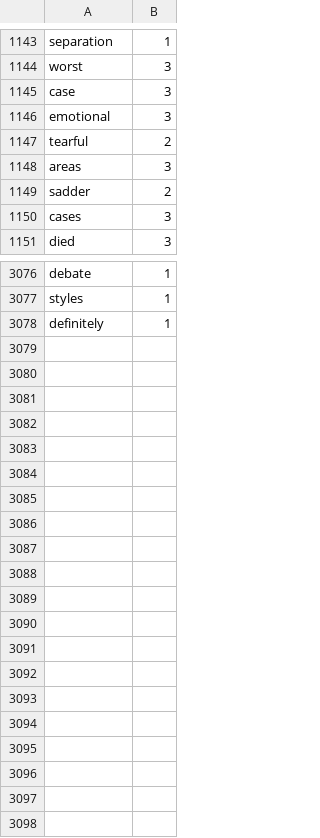
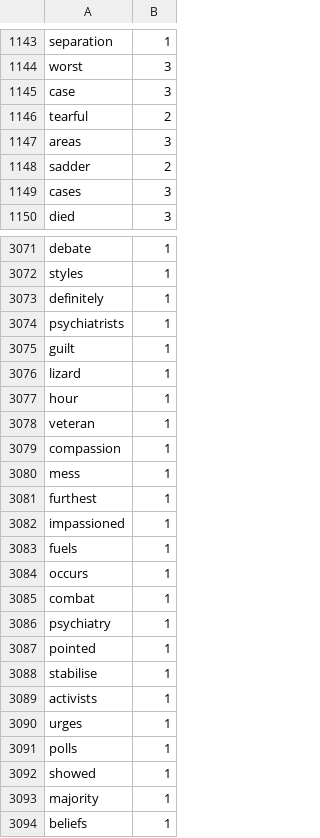
Before and after one commit to Elon-Mao/dictation, a CSV file: public/familiarWords.csv, drawn as a sheet; only a part is shown, gaps mark what is left out; removed rows and columns are numbered as before the commit, all else as after; the diff covers the shown part only; the diff names each change by its address in the sheet, - before the commit and + after, or states it on an @@ line.

```diff
--- a/public/familiarWords.csv
+++ b/public/familiarWords.csv
-row 1146: emotional | 3
+row 3074: psychiatrists | 1
+row 3075: guilt | 1
+row 3076: lizard | 1
+row 3077: hour | 1
+row 3078: veteran | 1
+row 3079: compassion | 1
+row 3080: mess | 1
+row 3081: furthest | 1
+row 3082: impassioned | 1
+row 3083: fuels | 1
+row 3084: occurs | 1
+row 3085: combat | 1
+row 3086: psychiatry | 1
+row 3087: pointed | 1
+row 3088: stabilise | 1
+row 3089: activists | 1
+row 3090: urges | 1
+row 3091: polls | 1
+row 3092: showed | 1
+row 3093: majority | 1
+row 3094: beliefs | 1
```
Also changed, not shown: 4 removed rows and 42 edited cells elsewhere in this file, 1 other file.
